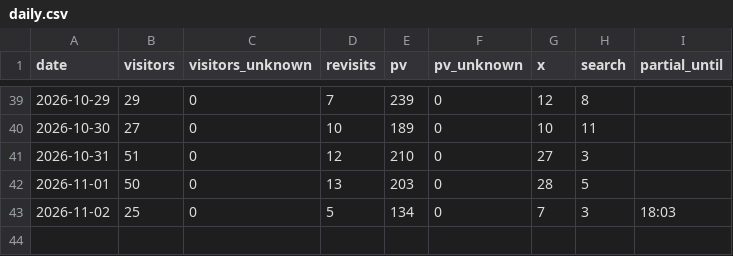
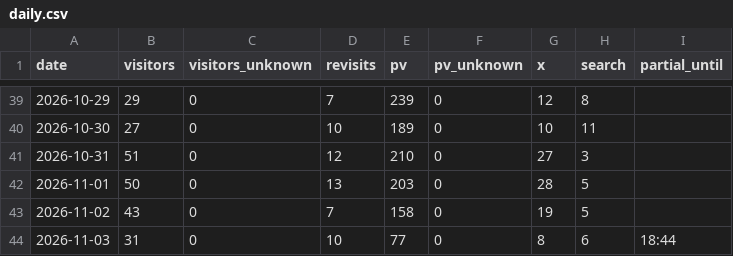
Before and after one commit to yyama694/clash-royale-api, a CSV file: .claude/skills/access-check/history/daily.csv, drawn as a sheet; only a part is shown, gaps mark what is left out.

```diff
--- a/.claude/skills/access-check/history/daily.csv
+++ b/.claude/skills/access-check/history/daily.csv
@@ -42,2 +42,3 @@ date,visitors,visitors_unknown,revisits,pv,pv_unknown,x,search,partial_until
 2026-11-01,50,0,13,203,0,28,5
-2026-11-02,25,0,5,134,0,7,3,18:03
+2026-11-02,43,0,7,158,0,19,5
+2026-11-03,31,0,10,77,0,8,6,18:44
```
Also changed, not shown: 1 other file.
